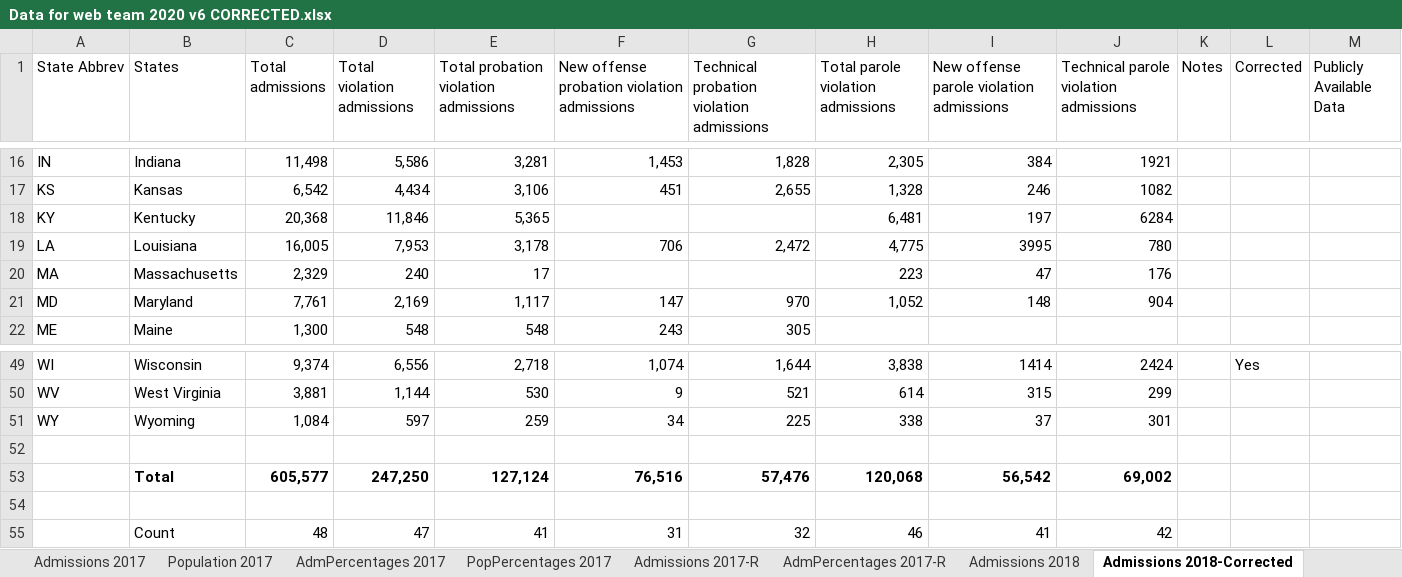
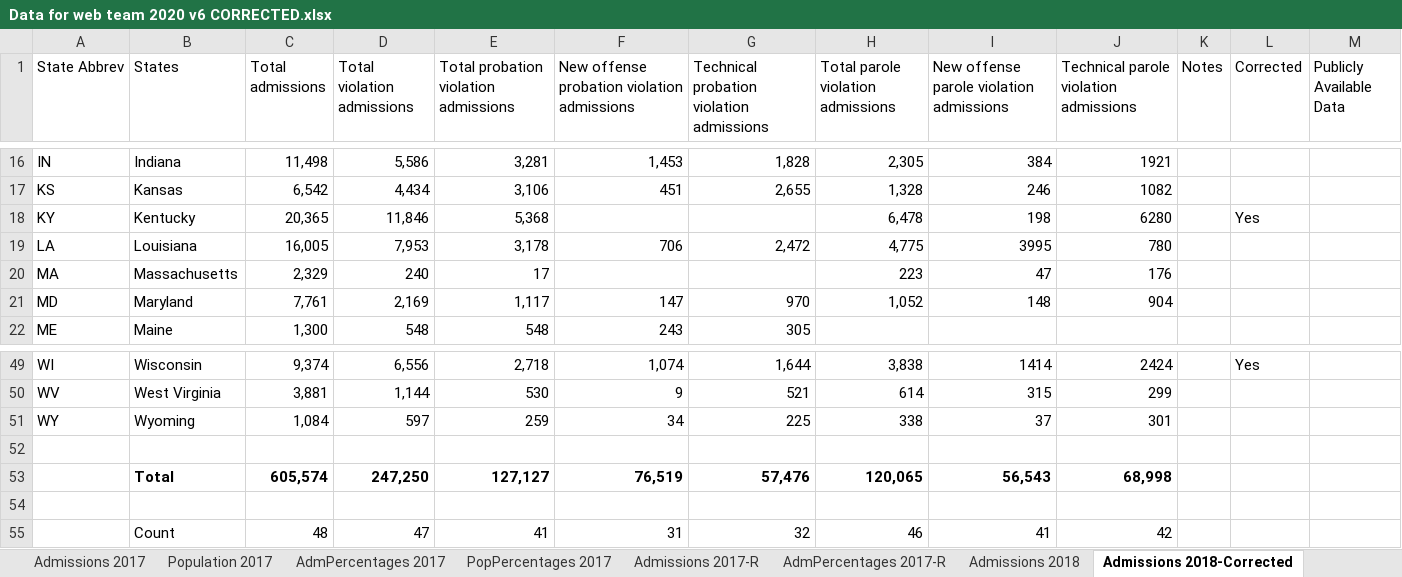
Before and after one commit to CSGJCResearch/cc_survey, an Excel workbook: data/Data for web team 2020 v6 CORRECTED.xlsx, sheet Admissions 2018-Corrected, drawn as a sheet; only a part is shown, gaps mark what is left out; values as stored, in another font and other column widths than the file's, no borders; removed rows and columns are numbered as before the commit, all else as after; the diff names each change by its address in the sheet, - before the commit and + after, or states it on an @@ line.

```diff
--- a/data/Data for web team 2020 v6 CORRECTED.xlsx (sheet Admissions 2018-Corrected)
+++ b/data/Data for web team 2020 v6 CORRECTED.xlsx (sheet Admissions 2018-Corrected)
-C18 (Total admissions): 20,368
+C18 (Total admissions): 20,365
-E18: 5,365
+E18: 5,368
-H18: 6,481
+H18: 6,478
-I18: 197
+I18: 198
-J18: 6284
+J18: 6280
-L18 (Corrected): (empty)
+L18 (Corrected): Yes
-row 53:  | Total | 605,577 | 247,250 | 127,124 | 76,516 | 57,476 | 120,068 | 56,542 | 69,002
+row 53:  | Total | 605,574 | 247,250 | 127,127 | 76,519 | 57,476 | 120,065 | 56,543 | 68,998
```
Also changed, not shown: sheet Admissions 2020-Corrected, sheet Admissions 2019-Corrected, sheet Survey 2021, 14 other files.
